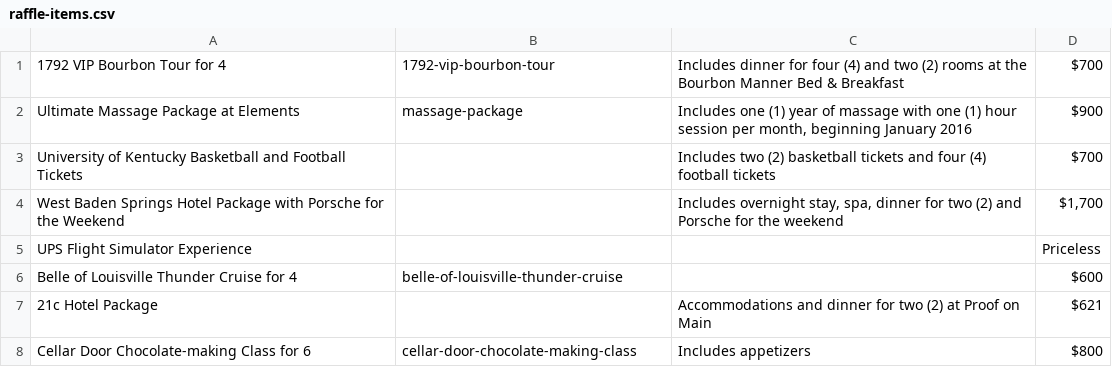
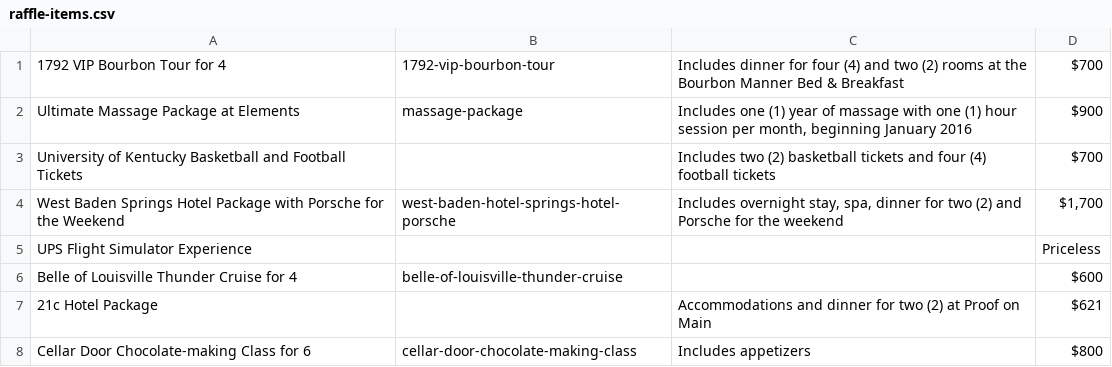
Before and after one commit to bofakya-org/bofakya-org.github.io, a CSV file: data/raffle-items.csv, drawn as a sheet.

```diff
--- a/data/raffle-items.csv
+++ b/data/raffle-items.csv
@@ -3,3 +3,3 @@
 "University of Kentucky Basketball and Football Tickets",,"Includes two (2) basketball tickets and four (4) football tickets","$700"
-"West Baden Springs Hotel Package with Porsche for the Weekend",,"Includes overnight stay, spa, dinner for two (2) and Porsche for the weekend","$1,700"
+"West Baden Springs Hotel Package with Porsche for the Weekend","west-baden-hotel-springs-hotel-porsche","Includes overnight stay, spa, dinner for two (2) and Porsche for the weekend","$1,700"
 "UPS Flight Simulator Experience",,"","Priceless"
```
Also changed, not shown: 3 other files.
